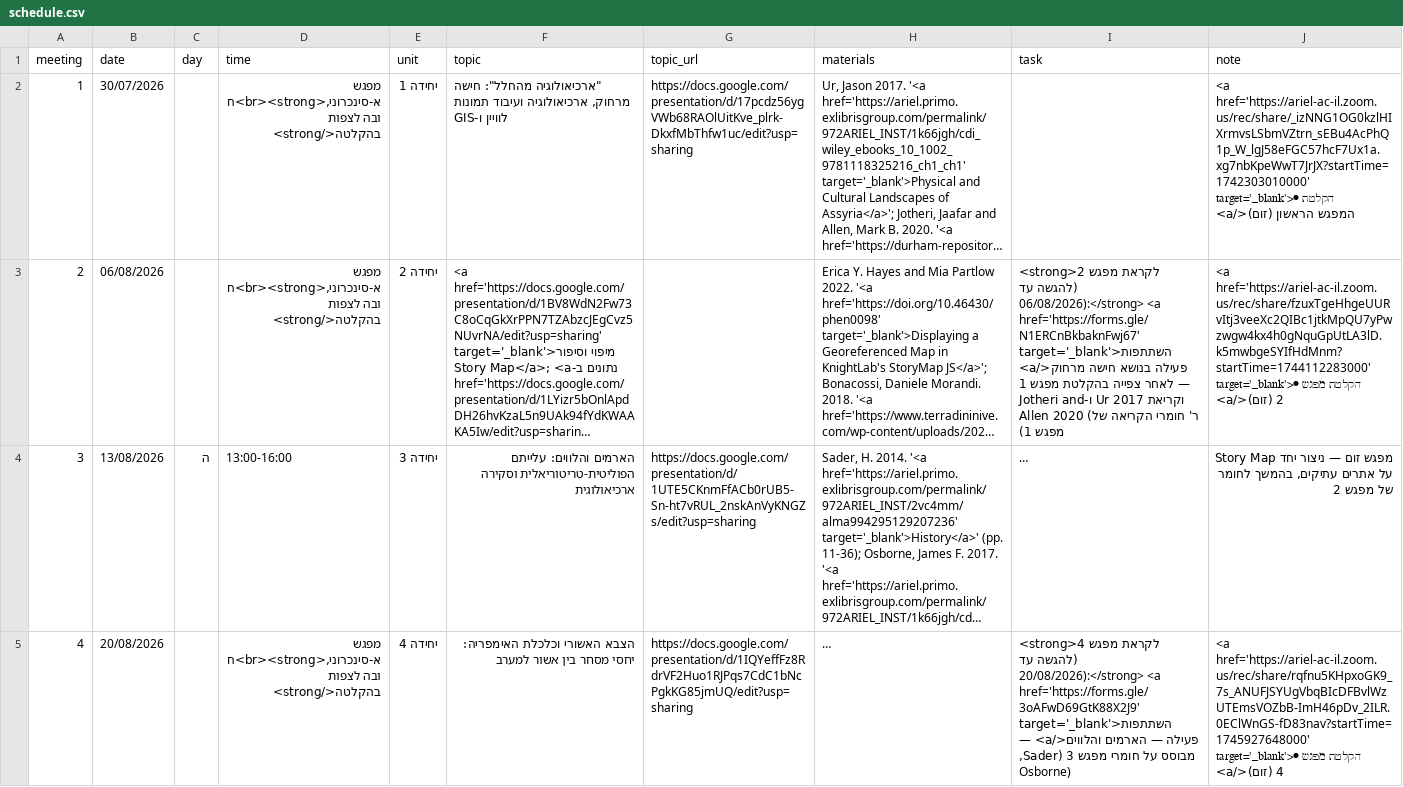
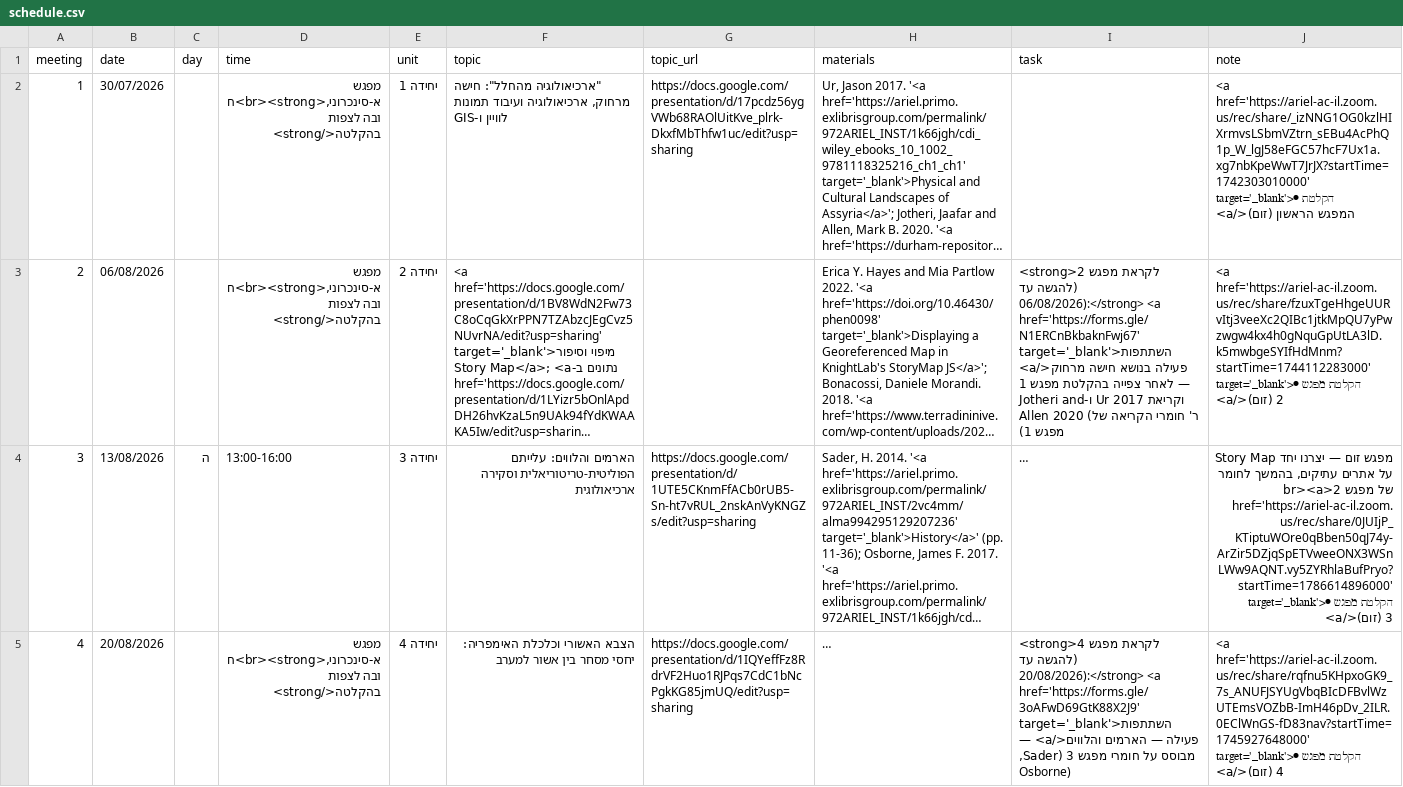
Before and after one commit to shaigordin/space-empires, a CSV file: schedule.csv, drawn as a sheet; only a part is shown; long unchanged cells end in …; the diff covers the shown part only; the diff names each change by its address in the sheet, - before the commit and + after, or states it on an @@ line.

```diff
--- a/schedule.csv
+++ b/schedule.csv
-J4 (note): …זום — ניצור יחד Story Map על אתרים עתיקים, בהמשך לחומר של מפגש 2
+J4 (note): …זום — יצרנו יחד Story Map על אתרים עתיקים, בהמשך לחומר של מפגש 2<br><a href='https://ariel-ac-il.zoom.us/rec/share/0JUIjP_KTiptuWOre0qBben50qJ74y-ArZir5DZjqSpETVweeONX3WSnLWw9AQNT.vy5ZYRhlaBufPryo?startTime=1786614896000' target='_blank'>⏺ הקלטת מפגש 3 (זום)</a>
```
Also changed, not shown: 4 edited cells elsewhere in this file, 2 other files.
